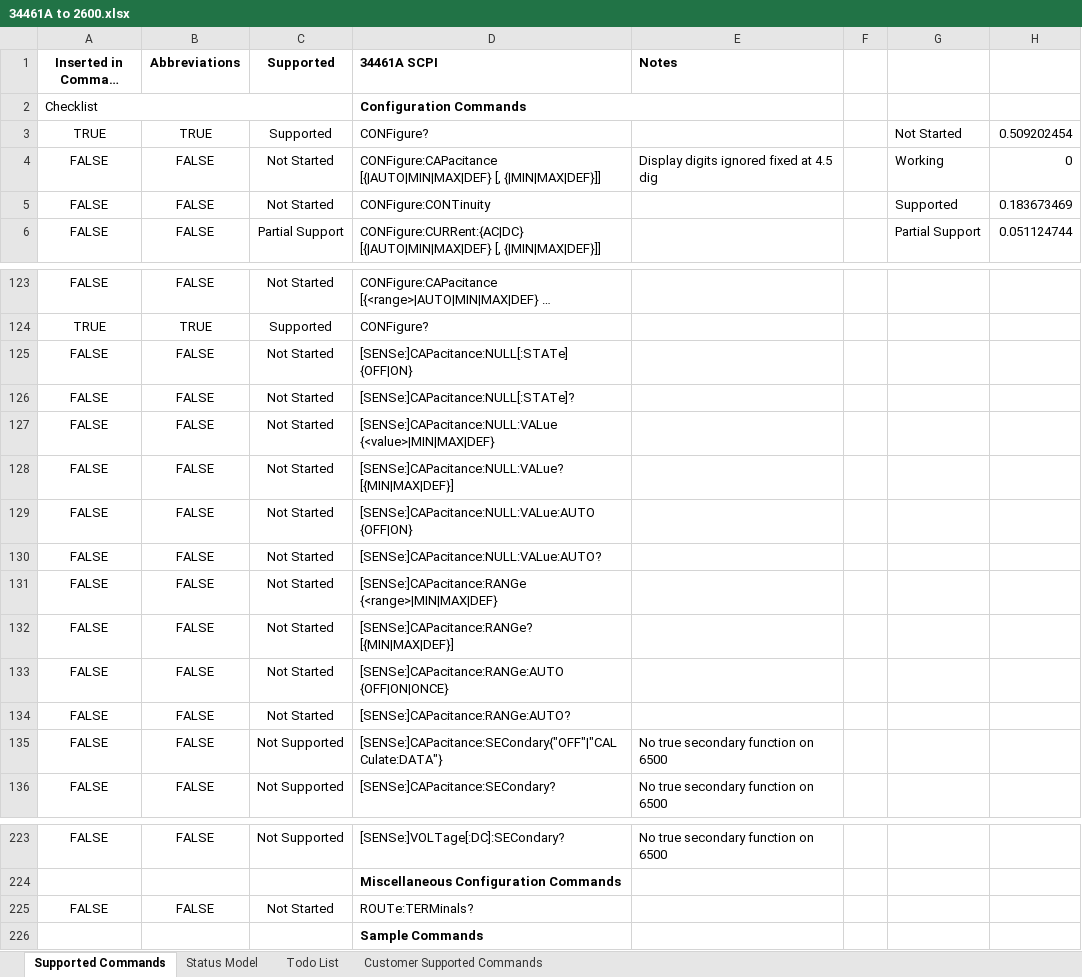
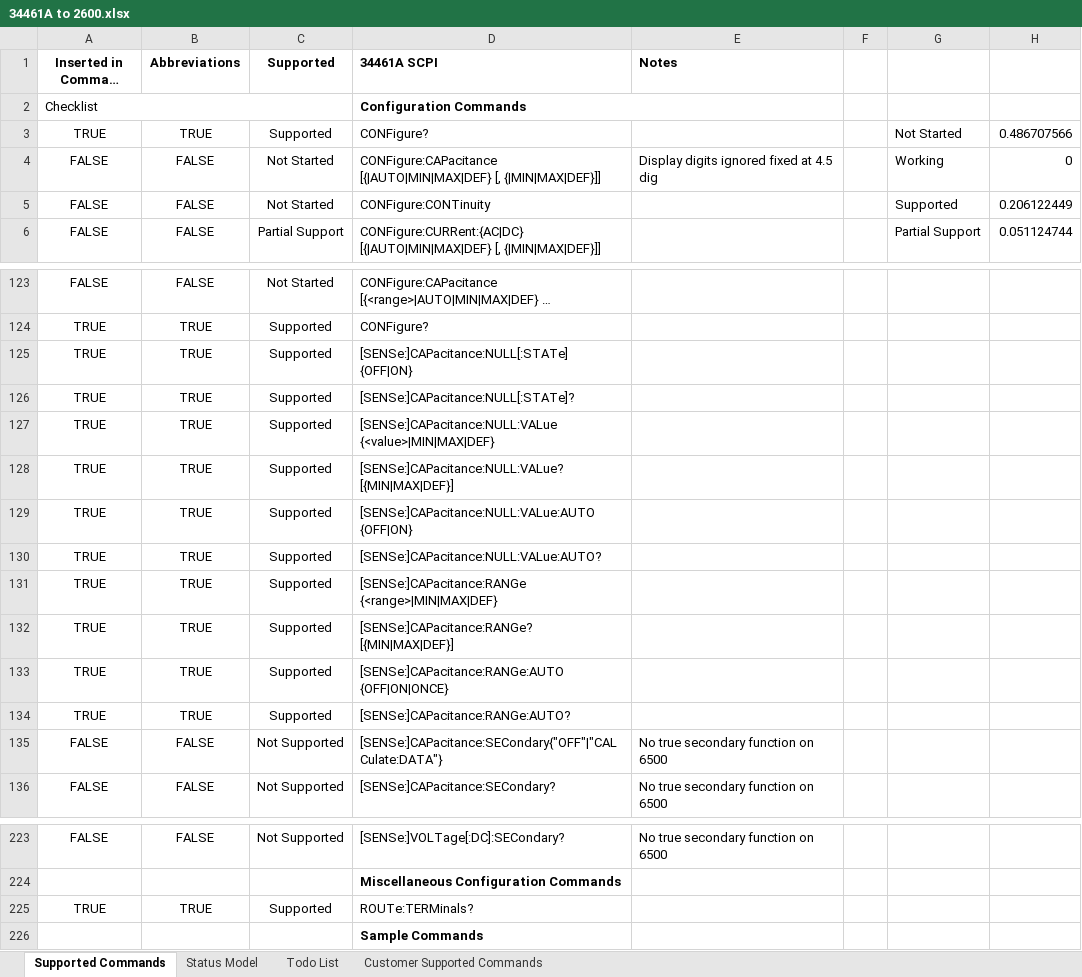
Before and after one commit to Obind30/34461A-Emulator, an Excel workbook: 34461A to 2600.xlsx, sheet Supported Commands, drawn as a sheet; only a part is shown, gaps mark what is left out; long unchanged cells end in …; values as stored, in another font and other column widths than the file's, no borders; charts and pictures and conditional formats not drawn; removed rows and columns are numbered as before the commit, all else as after; the diff names each change by its address in the sheet, - before the commit and + after, or states it on an @@ line.

Commit message:
Updated to reflect progress

```diff
--- a/34461A to 2600.xlsx (sheet Supported Commands)
+++ b/34461A to 2600.xlsx (sheet Supported Commands)
-H3: 0.509202454
+H3: 0.486707566
-H5: 0.183673469
+H5: 0.206122449
-row 125: FALSE | FALSE | Not Started | [SENSe:]CAPacitance:NULL[:STATe] {OFF|ON}
-row 126: FALSE | FALSE | Not Started | [SENSe:]CAPacitance:NULL[:STATe]?
-row 127: FALSE | FALSE | Not Started | [SENSe:]CAPacitance:NULL:VALue {<value>|MIN|MAX|DEF}
-row 128: FALSE | FALSE | Not Started | [SENSe:]CAPacitance:NULL:VALue? [{MIN|MAX|DEF}]
-row 129: FALSE | FALSE | Not Started | [SENSe:]CAPacitance:NULL:VALue:AUTO {OFF|ON}
-row 130: FALSE | FALSE | Not Started | [SENSe:]CAPacitance:NULL:VALue:AUTO?
-row 131: FALSE | FALSE | Not Started | [SENSe:]CAPacitance:RANGe {<range>|MIN|MAX|DEF}
-row 132: FALSE | FALSE | Not Started | [SENSe:]CAPacitance:RANGe? [{MIN|MAX|DEF}]
-row 133: FALSE | FALSE | Not Started | [SENSe:]CAPacitance:RANGe:AUTO {OFF|ON|ONCE}
-row 134: FALSE | FALSE | Not Started | [SENSe:]CAPacitance:RANGe:AUTO?
+row 125: TRUE | TRUE | Supported | [SENSe:]CAPacitance:NULL[:STATe] {OFF|ON}
+row 126: TRUE | TRUE | Supported | [SENSe:]CAPacitance:NULL[:STATe]?
+row 127: TRUE | TRUE | Supported | [SENSe:]CAPacitance:NULL:VALue {<value>|MIN|MAX|DEF}
+row 128: TRUE | TRUE | Supported | [SENSe:]CAPacitance:NULL:VALue? [{MIN|MAX|DEF}]
+row 129: TRUE | TRUE | Supported | [SENSe:]CAPacitance:NULL:VALue:AUTO {OFF|ON}
+row 130: TRUE | TRUE | Supported | [SENSe:]CAPacitance:NULL:VALue:AUTO?
+row 131: TRUE | TRUE | Supported | [SENSe:]CAPacitance:RANGe {<range>|MIN|MAX|DEF}
+row 132: TRUE | TRUE | Supported | [SENSe:]CAPacitance:RANGe? [{MIN|MAX|DEF}]
+row 133: TRUE | TRUE | Supported | [SENSe:]CAPacitance:RANGe:AUTO {OFF|ON|ONCE}
+row 134: TRUE | TRUE | Supported | [SENSe:]CAPacitance:RANGe:AUTO?
-row 225: FALSE | FALSE | Not Started | ROUTe:TERMinals?
+row 225: TRUE | TRUE | Supported | ROUTe:TERMinals?
```
Also changed, not shown: charts or pictures.
